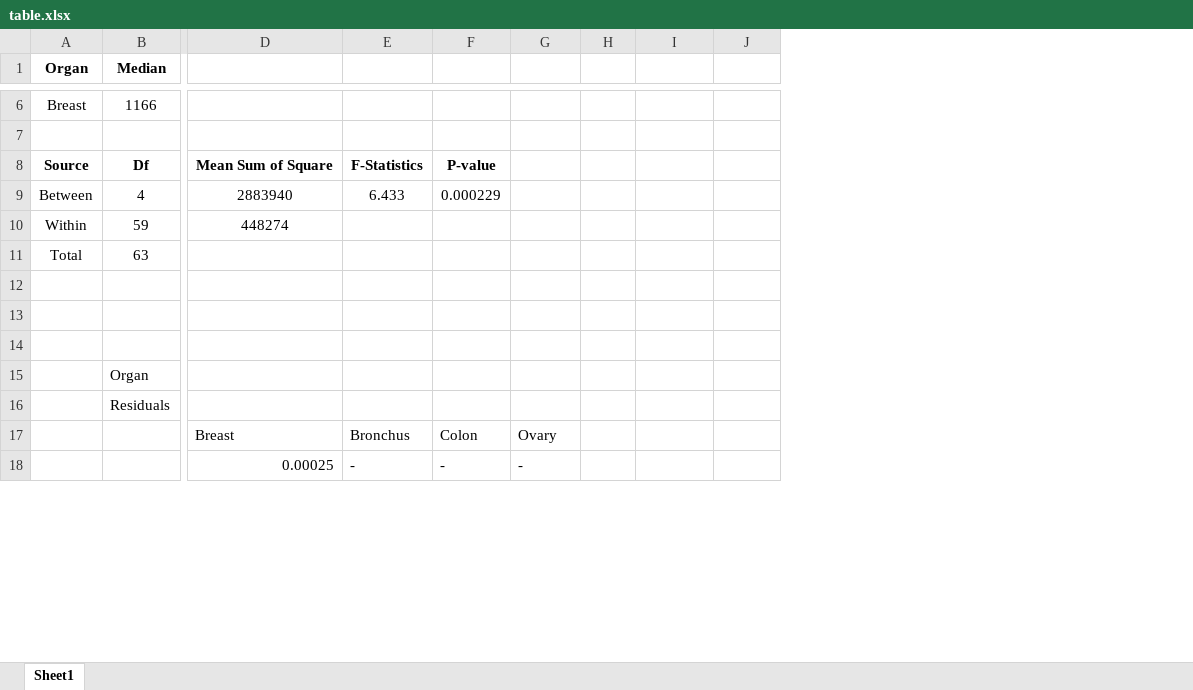
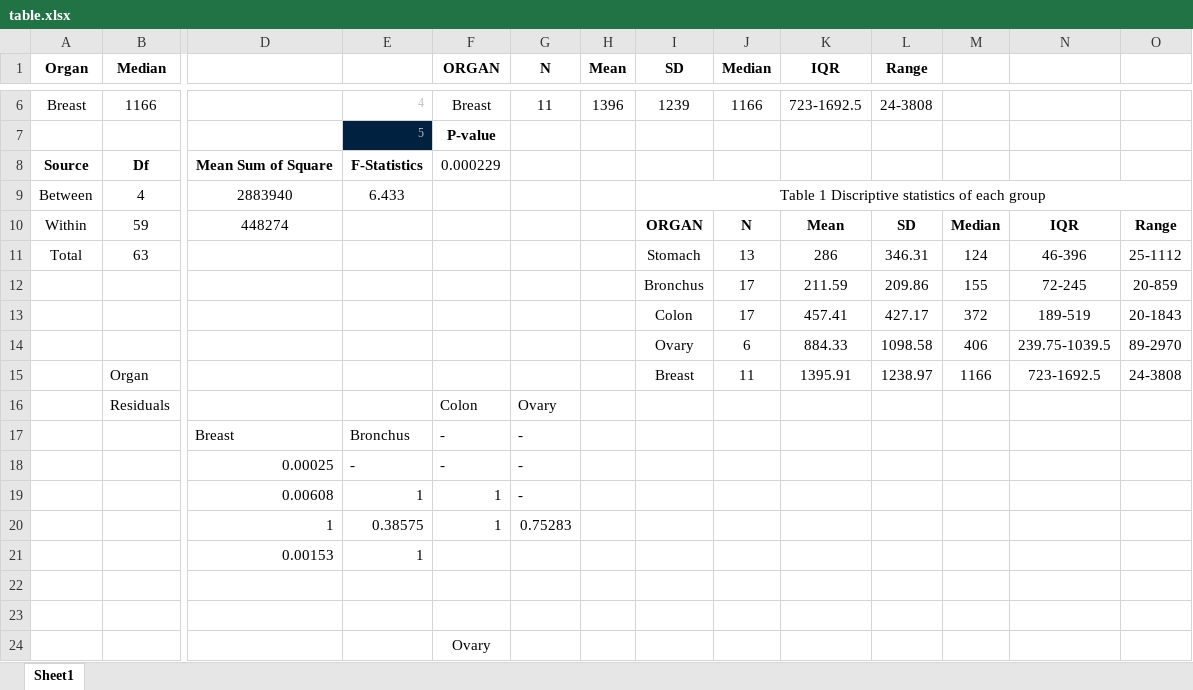
Before and after one commit to RuoyuanQian/p8130_hw3_rq2166, an Excel workbook: table.xlsx, sheet Sheet1, drawn as a sheet; only a part is shown, gaps mark what is left out; values as stored, in another font and other column widths than the file's, no borders; removed rows and columns are numbered as before the commit, all else as after; rows hold the shown columns only; the diff covers the shown part only; the diff names each change by its address in the sheet, - before the commit and + after, or states it on an @@ line.

```diff
--- a/table.xlsx (sheet Sheet1)
+++ b/table.xlsx (sheet Sheet1)
+column K (IQR), rows 6-11: 723-1692.5 |  |  |  | Mean | 286
+column L (Range), rows 6-11: 24-3808 |  |  |  | SD | 346.31
+column M, rows 10-11: Median | 124
+column N, rows 10-11: IQR | 46-396
+column O, rows 10-11: Range | 25-1112
-F1: (empty)
+F1: ORGAN
-G1: (empty)
+G1: N
-H1: (empty)
+H1: Mean
-I1: (empty)
+I1: SD
-J1: (empty)
+J1: Median
-E6: (empty)
+E6: 4
-F6 (ORGAN): (empty)
+F6 (ORGAN): Breast
-G6 (N): (empty)
+G6 (N): 11
-H6 (Mean): (empty)
+H6 (Mean): 1396
-I6 (SD): (empty)
+I6 (SD): 1239
-J6 (Median): (empty)
+J6 (Median): 1166
-row 7: (empty)
+row 7:  |  |  | 5 | P-value
-E7 fill: none
+E7 fill: #002240
-F8 (ORGAN): P-value
+F8 (ORGAN): 0.000229
-F8 bold: on
+F8 bold: off
-F9 (ORGAN): 0.000229
+F9 (ORGAN): (empty)
-I9 (SD): (empty)
+I9 (SD): Table 1 Discriptive statistics of each group
+I9:O9 merged
-I10 (SD): (empty)
+I10 (SD): ORGAN
-J10 (Median): (empty)
+J10 (Median): N
-I11 (SD): (empty)
+I11 (SD): Stomach
-J11 (Median): (empty)
+J11 (Median): 13
+row 12:  |  |  |  |  |  |  | Bronchus | 17 | 211.59 | 209.86 | 155 | 72-245 | 20-859
+row 13:  |  |  |  |  |  |  | Colon | 17 | 457.41 | 427.17 | 372 | 189-519 | 20-1843
+row 14:  |  |  |  |  |  |  | Ovary | 6 | 884.33 | 1098.58 | 406 | 239.75-1039.5 | 89-2970
+row 15:  | Organ |  |  |  |  |  | Breast | 11 | 1395.91 | 1238.97 | 1166 | 723-1692.5 | 24-3808
+row 16:  | Residuals |  |  | Colon | Ovary
+row 17:  |  | Breast | Bronchus | - | -
+row 19:  |  | 0.00608 | 1 | 1 | -
+row 20:  |  | 1 | 0.38575 | 1 | 0.75283
+row 21:  |  | 0.00153 | 1
-F24 (ORGAN): (empty)
+F24 (ORGAN): Ovary
-row 15:  | Organ
-row 16:  | Residuals
-row 17:  |  | Breast | Bronchus | Colon | Ovary
```
Also changed, not shown: 1 added row, 7 removed rows and 36 edited cells elsewhere in this sheet, 3 other files.
